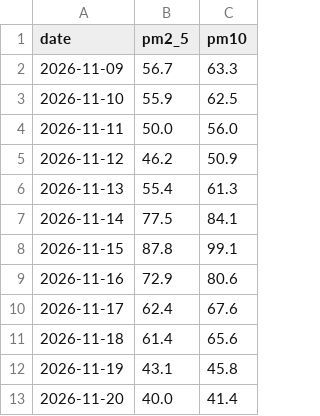
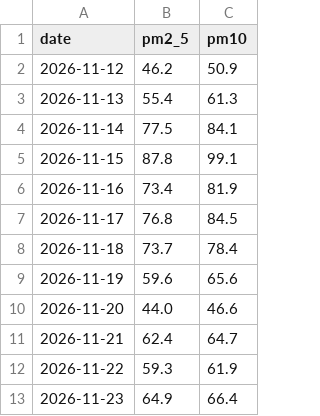
Before and after one commit to Sandhya-udaiyar/mumbai-air-quality-analyst, a CSV file: daily.csv, drawn as a sheet.

```diff
--- a/daily.csv
+++ b/daily.csv
@@ -1,5 +1,2 @@
 date,pm2_5,pm10
-2026-11-09,56.7,63.3
-2026-11-10,55.9,62.5
-2026-11-11,50.0,56.0
 2026-11-12,46.2,50.9
@@ -8,6 +5,9 @@ date,pm2_5,pm10
 2026-11-15,87.8,99.1
-2026-11-16,72.9,80.6
-2026-11-17,62.4,67.6
-2026-11-18,61.4,65.6
-2026-11-19,43.1,45.8
-2026-11-20,40.0,41.4
+2026-11-16,73.4,81.9
+2026-11-17,76.8,84.5
+2026-11-18,73.7,78.4
+2026-11-19,59.6,65.6
+2026-11-20,44.0,46.6
+2026-11-21,62.4,64.7
+2026-11-22,59.3,61.9
+2026-11-23,64.9,66.4
```
Also changed, not shown: 2 other files.
